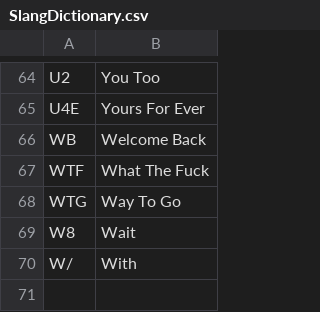
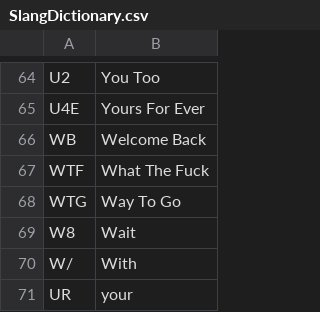
Before and after one commit to glitch-y/CE888-Project, a CSV file: SlangDictionary.csv, drawn as a sheet; only a part is shown, gaps mark what is left out; the diff names each change by its address in the sheet, - before the commit and + after, or states it on an @@ line.

Commit message:
Update SlangDictionary.csv

```diff
--- a/SlangDictionary.csv
+++ b/SlangDictionary.csv
+row 71: UR | your
```
